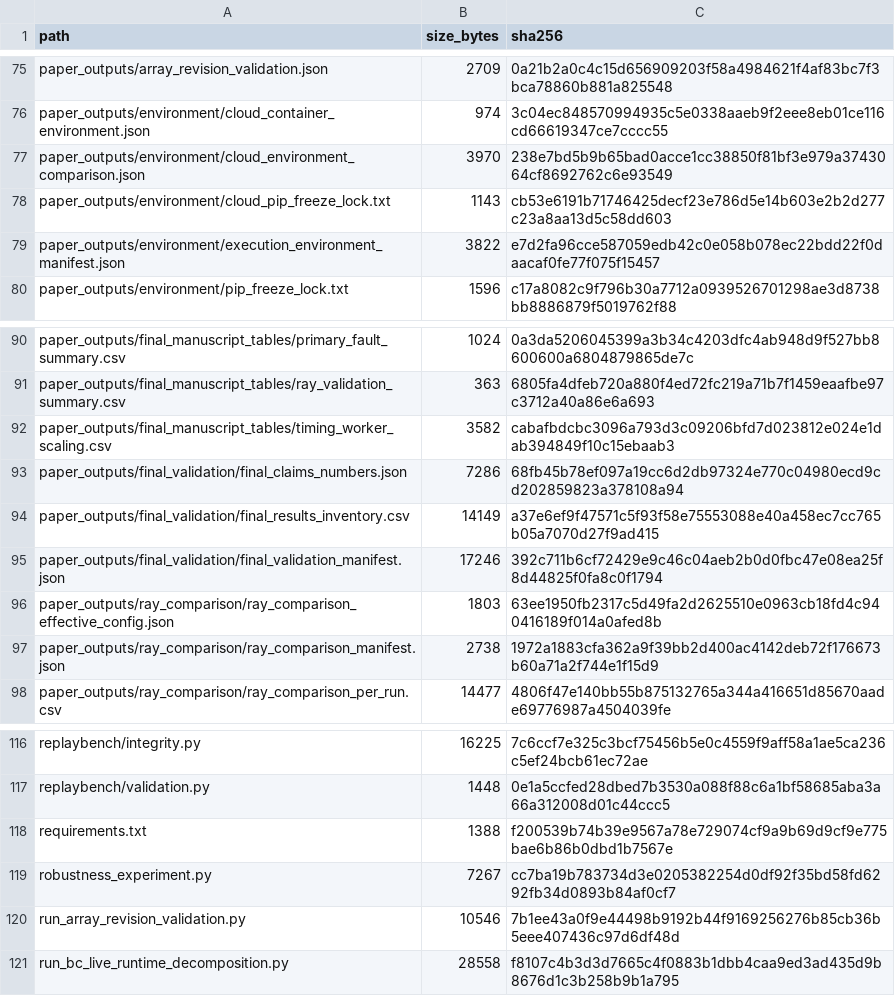
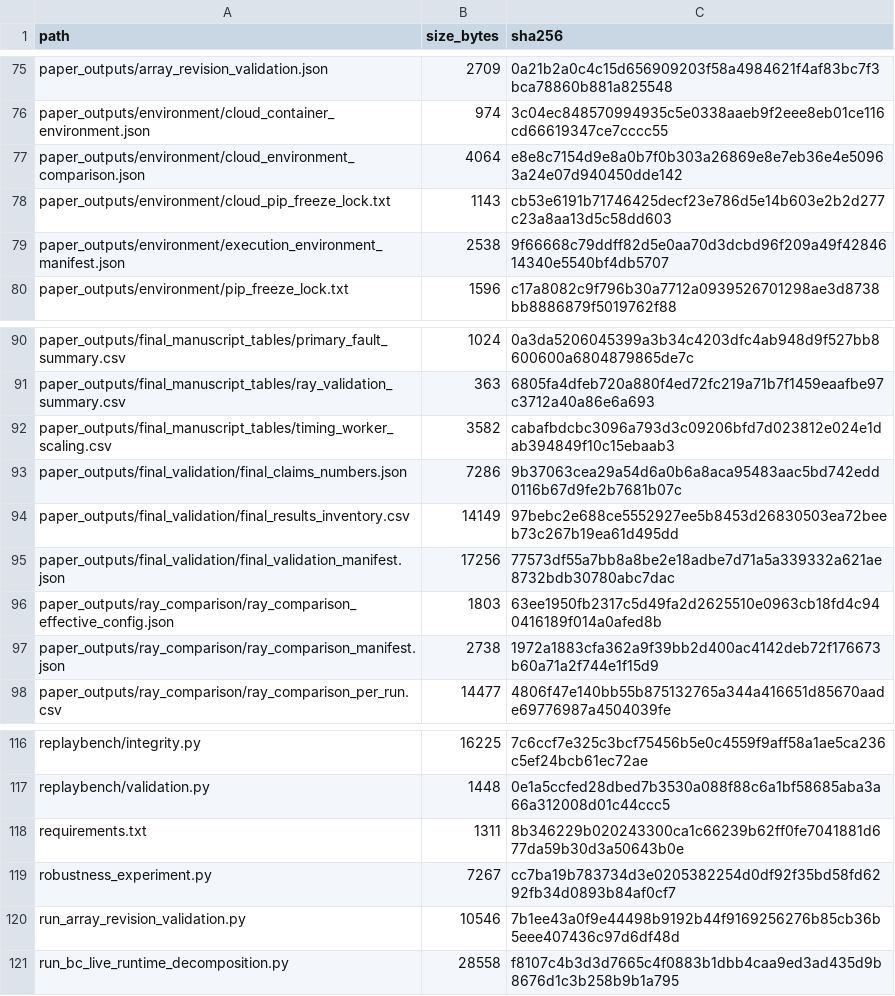
Before and after one commit to Kharisara/mer-jit-llm-fgcs, a CSV file: paper_outputs/final_validation/file_sha256_manifest.csv, drawn as a sheet; only a part is shown, gaps mark what is left out.

Commit message:
Fix portable release validation and refresh final evidence

```diff
--- a/paper_outputs/final_validation/file_sha256_manifest.csv
+++ b/paper_outputs/final_validation/file_sha256_manifest.csv
@@ -76,5 +76,5 @@ paper_outputs/array_revision_validation.json,2709,0a21b2a0c4c15d656909203f58a498
 paper_outputs/environment/cloud_container_environment.json,974,3c04ec848570994935c5e0338aaeb9f2eee8eb01ce116cd66619347ce7cccc55
-paper_outputs/environment/cloud_environment_comparison.json,3970,238e7bd5b9b65bad0acce1cc38850f81bf3e979a3743064cf8692762c6e93549
+paper_outputs/environment/cloud_environment_comparison.json,4064,e8e8c7154d9e8a0b7f0b303a26869e8e7eb36e4e50963a24e07d940450dde142
 paper_outputs/environment/cloud_pip_freeze_lock.txt,1143,cb53e6191b71746425decf23e786d5e14b603e2b2d277c23a8aa13d5c58dd603
-paper_outputs/environment/execution_environment_manifest.json,3822,e7d2fa96cce587059edb42c0e058b078ec22bdd22f0daacaf0fe77f075f15457
+paper_outputs/environment/execution_environment_manifest.json,2538,9f66668c79ddff82d5e0aa70d3dcbd96f209a49f4284614340e5540bf4db5707
 paper_outputs/environment/pip_freeze_lock.txt,1596,c17a8082c9f796b30a7712a0939526701298ae3d8738bb8886879f5019762f88
@@ -92,5 +92,5 @@ paper_outputs/final_manuscript_tables/ray_validation_summary.csv,363,6805fa4dfeb
 paper_outputs/final_manuscript_tables/timing_worker_scaling.csv,3582,cabafbdcbc3096a793d3c09206bfd7d023812e024e1dab394849f10c15ebaab3
-paper_outputs/final_validation/final_claims_numbers.json,7286,68fb45b78ef097a19cc6d2db97324e770c04980ecd9cd202859823a378108a94
-paper_outputs/final_validation/final_results_inventory.csv,14149,a37e6ef9f47571c5f93f58e75553088e40a458ec7cc765b05a7070d27f9ad415
-paper_outputs/final_validation/final_validation_manifest.json,17246,392c711b6cf72429e9c46c04aeb2b0d0fbc47e08ea25f8d44825f0fa8c0f1794
+paper_outputs/final_validation/final_claims_numbers.json,7286,9b37063cea29a54d6a0b6a8aca95483aac5bd742edd0116b67d9fe2b7681b07c
+paper_outputs/final_validation/final_results_inventory.csv,14149,97bebc2e688ce5552927ee5b8453d26830503ea72beeb73c267b19ea61d495dd
+paper_outputs/final_validation/final_validation_manifest.json,17256,77573df55a7bb8a8be2e18adbe7d71a5a339332a621ae8732bdb30780abc7dac
 paper_outputs/ray_comparison/ray_comparison_effective_config.json,1803,63ee1950fb2317c5d49fa2d2625510e0963cb18fd4c940416189f014a0afed8b
@@ -117,3 +117,3 @@ replaybench/integrity.py,16225,7c6ccf7e325c3bcf75456b5e0c4559f9aff58a1ae5ca236c5
 replaybench/validation.py,1448,0e1a5ccfed28dbed7b3530a088f88c6a1bf58685aba3a66a312008d01c44ccc5
-requirements.txt,1388,f200539b74b39e9567a78e729074cf9a9b69d9cf9e775bae6b86b0dbd1b7567e
+requirements.txt,1311,8b346229b020243300ca1c66239b62ff0fe7041881d677da59b30d3a50643b0e
 robustness_experiment.py,7267,cc7ba19b783734d3e0205382254d0df92f35bd58fd6292fb34d0893b84af0cf7
```
Also changed, not shown: paper_outputs/final_validation/final_results_inventory.csv, 5 other files.
